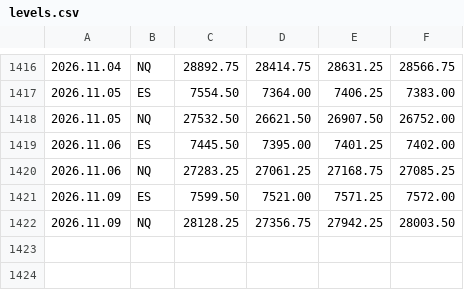
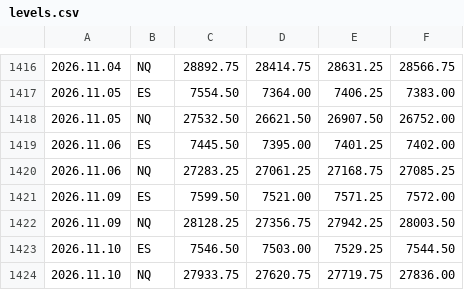
Before and after one commit to sajjawatl-droid/breakin-levels, a CSV file: levels.csv, drawn as a sheet; only a part is shown, gaps mark what is left out.

Commit message:
levels 2026-11-11

```diff
--- a/levels.csv
+++ b/levels.csv
@@ -1422 +1422,3 @@
 2026.11.09,NQ,28128.25,27356.75,27942.25,28003.50
+2026.11.10,ES,7546.50,7503.00,7529.25,7544.50
+2026.11.10,NQ,27933.75,27620.75,27719.75,27836.00
```
